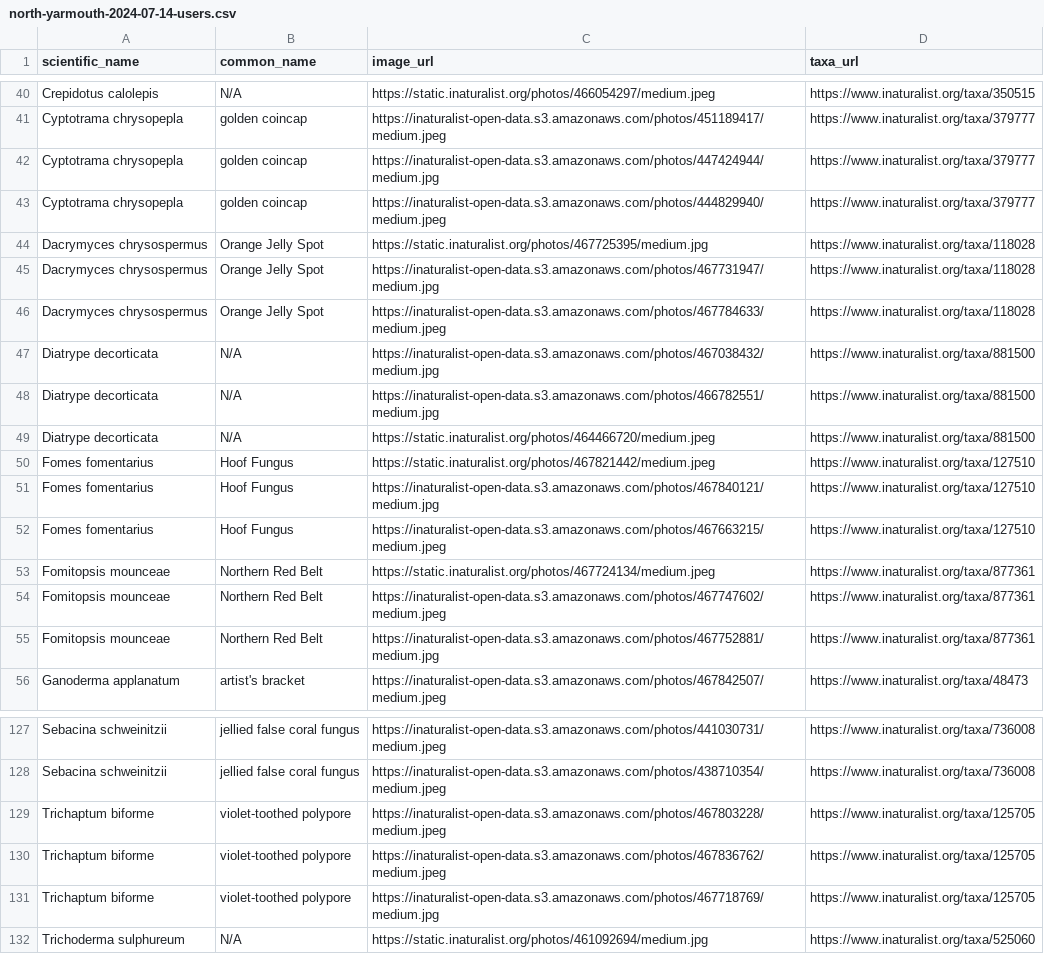
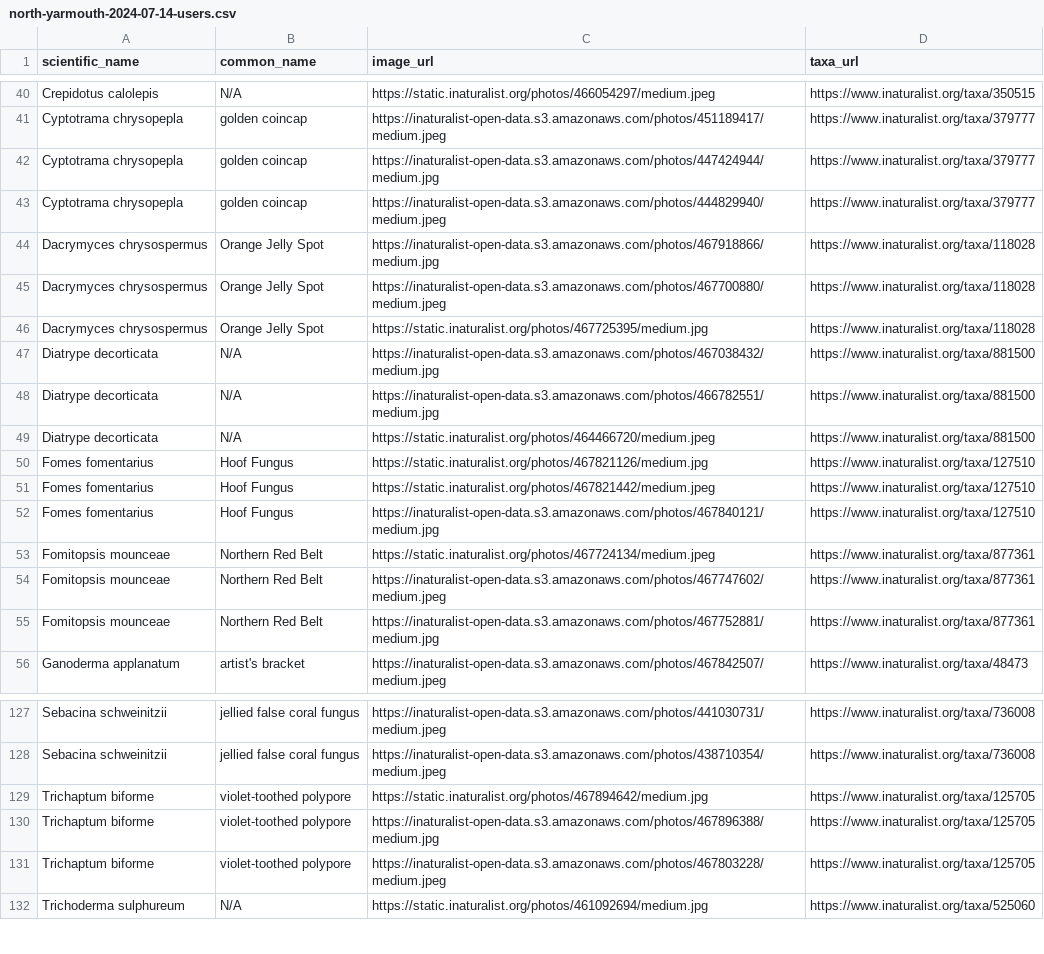
Before and after one commit to bruceMacLeod/inat-cards-backend, a CSV file: data/mmaforays/north-yarmouth-2024-07-14-users.csv, drawn as a sheet; only a part is shown, gaps mark what is left out.

```diff
--- a/data/mmaforays/north-yarmouth-2024-07-14-users.csv
+++ b/data/mmaforays/north-yarmouth-2024-07-14-users.csv
@@ -43,5 +43,5 @@ Cyptotrama chrysopepla,golden coincap,https://inaturalist-open-data.s3.amazonaws
 Cyptotrama chrysopepla,golden coincap,https://inaturalist-open-data.s3.amazonaws.com/photos/444829940/medium.jpeg,https://www.inaturalist.org/taxa/379777
+Dacrymyces chrysospermus,Orange Jelly Spot,https://inaturalist-open-data.s3.amazonaws.com/photos/467918866/medium.jpg,https://www.inaturalist.org/taxa/118028
+Dacrymyces chrysospermus,Orange Jelly Spot,https://inaturalist-open-data.s3.amazonaws.com/photos/467700880/medium.jpeg,https://www.inaturalist.org/taxa/118028
 Dacrymyces chrysospermus,Orange Jelly Spot,https://static.inaturalist.org/photos/467725395/medium.jpg,https://www.inaturalist.org/taxa/118028
-Dacrymyces chrysospermus,Orange Jelly Spot,https://inaturalist-open-data.s3.amazonaws.com/photos/467731947/medium.jpg,https://www.inaturalist.org/taxa/118028
-Dacrymyces chrysospermus,Orange Jelly Spot,https://inaturalist-open-data.s3.amazonaws.com/photos/467784633/medium.jpeg,https://www.inaturalist.org/taxa/118028
 Diatrype decorticata,N/A,https://inaturalist-open-data.s3.amazonaws.com/photos/467038432/medium.jpg,https://www.inaturalist.org/taxa/881500
@@ -49,5 +49,5 @@ Diatrype decorticata,N/A,https://inaturalist-open-data.s3.amazonaws.com/photos/4
 Diatrype decorticata,N/A,https://static.inaturalist.org/photos/464466720/medium.jpeg,https://www.inaturalist.org/taxa/881500
+Fomes fomentarius,Hoof Fungus,https://static.inaturalist.org/photos/467821126/medium.jpg,https://www.inaturalist.org/taxa/127510
 Fomes fomentarius,Hoof Fungus,https://static.inaturalist.org/photos/467821442/medium.jpeg,https://www.inaturalist.org/taxa/127510
 Fomes fomentarius,Hoof Fungus,https://inaturalist-open-data.s3.amazonaws.com/photos/467840121/medium.jpg,https://www.inaturalist.org/taxa/127510
-Fomes fomentarius,Hoof Fungus,https://inaturalist-open-data.s3.amazonaws.com/photos/467663215/medium.jpeg,https://www.inaturalist.org/taxa/127510
 Fomitopsis mounceae,Northern Red Belt,https://static.inaturalist.org/photos/467724134/medium.jpeg,https://www.inaturalist.org/taxa/877361
@@ -128,5 +128,5 @@ Sebacina schweinitzii,jellied false coral fungus,https://inaturalist-open-data.s
 Sebacina schweinitzii,jellied false coral fungus,https://inaturalist-open-data.s3.amazonaws.com/photos/438710354/medium.jpeg,https://www.inaturalist.org/taxa/736008
+Trichaptum biforme,violet-toothed polypore,https://static.inaturalist.org/photos/467894642/medium.jpg,https://www.inaturalist.org/taxa/125705
+Trichaptum biforme,violet-toothed polypore,https://inaturalist-open-data.s3.amazonaws.com/photos/467896388/medium.jpg,https://www.inaturalist.org/taxa/125705
 Trichaptum biforme,violet-toothed polypore,https://inaturalist-open-data.s3.amazonaws.com/photos/467803228/medium.jpeg,https://www.inaturalist.org/taxa/125705
-Trichaptum biforme,violet-toothed polypore,https://inaturalist-open-data.s3.amazonaws.com/photos/467836762/medium.jpeg,https://www.inaturalist.org/taxa/125705
-Trichaptum biforme,violet-toothed polypore,https://inaturalist-open-data.s3.amazonaws.com/photos/467718769/medium.jpg,https://www.inaturalist.org/taxa/125705
 Trichoderma sulphureum,N/A,https://static.inaturalist.org/photos/461092694/medium.jpg,https://www.inaturalist.org/taxa/525060
```
Also changed, not shown: data/mmaforays/freeport-11-03-2024-users.csv, data/mmaforays/litchfield-12-29-2024-users.csv, 4 other files.
